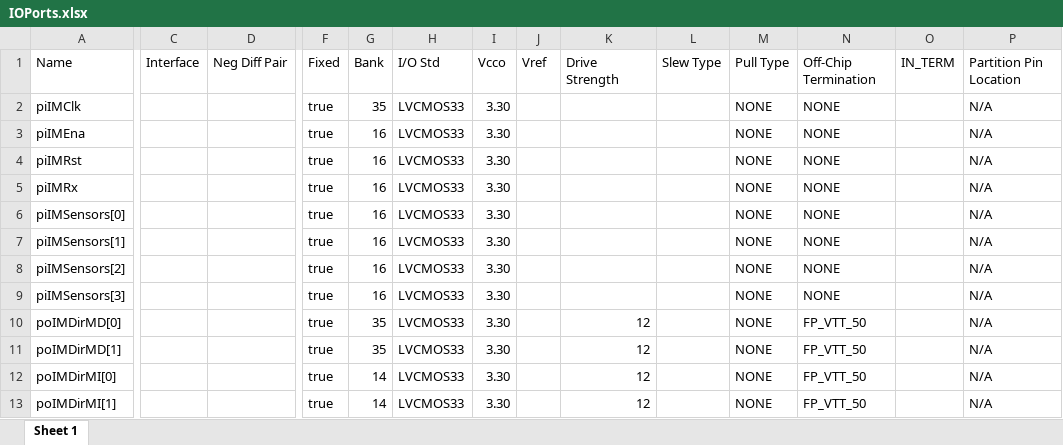
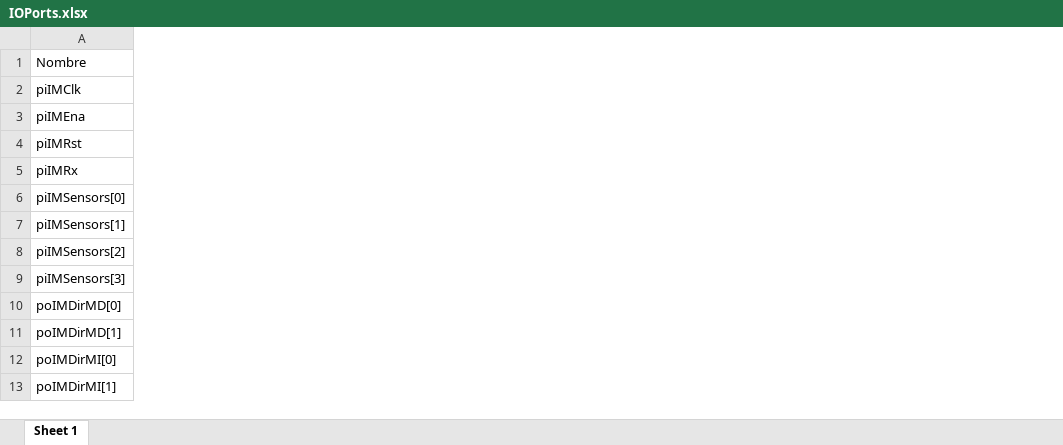
Before and after one commit to patricio-german-silva/vhdl, an Excel workbook: Integrador/IOPorts.xlsx, sheet Sheet 1, drawn as a sheet; only a part is shown, gaps mark what is left out; values as stored, in another font and other column widths than the file's, no borders; removed rows and columns are numbered as before the commit, all else as after; rows hold the shown columns only; the diff covers the shown part only; the diff names each change by its address in the sheet, - before the commit and + after, or states it on an @@ line.

```diff
--- a/Integrador/IOPorts.xlsx (sheet Sheet 1)
+++ b/Integrador/IOPorts.xlsx (sheet Sheet 1)
-column C, empty
-column D, empty
-column F, rows 2-13: all true
-column G, rows 2-13: 35 | 16 | 16 | 16 | 16 | 16 | 16 | 16 | 35 | 35 | 14 | 14
-column H, rows 2-13: all LVCMOS33
-column I, rows 2-13: all 3.30
-column J, empty
-column K, rows 10-13: all 12
-column L, empty
-column M, rows 2-13: all NONE
-column N, rows 2-13: NONE | NONE | NONE | NONE | NONE | NONE | NONE | NONE | FP_VTT_50 | FP_VTT_50 | FP_VTT_50 | FP_VTT_50
-column O, empty
-column P, rows 2-13: all N/A
-row 1: Name | Interface | Neg Diff Pair | Fixed | Bank | I/O Std | Vcco | Vref | Drive Strength | Slew Type | Pull Type | Off-Chip Termination | IN_TERM | Partition Pin Location
+row 1: Nombre
```
Also changed, not shown: 2 added columns elsewhere in this sheet, 24 other files.
